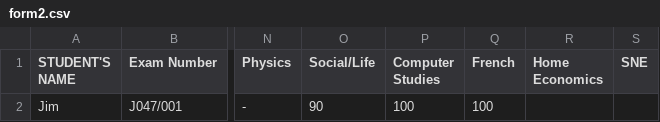
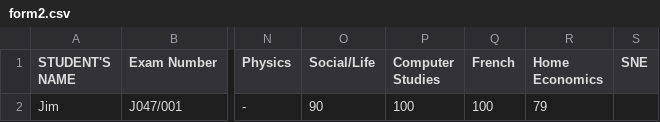
Before and after one commit to magawass/n2, a CSV file: form2.csv, drawn as a sheet; only a part is shown, gaps mark what is left out; the diff names each change by its address in the sheet, - before the commit and + after, or states it on an @@ line.

Commit message:
Update: form2 - Home Economics (4/7/2026, 10:23:07 PM)

```diff
--- a/form2.csv
+++ b/form2.csv
-R2 (Home Economics): (empty)
+R2 (Home Economics): 79
```
